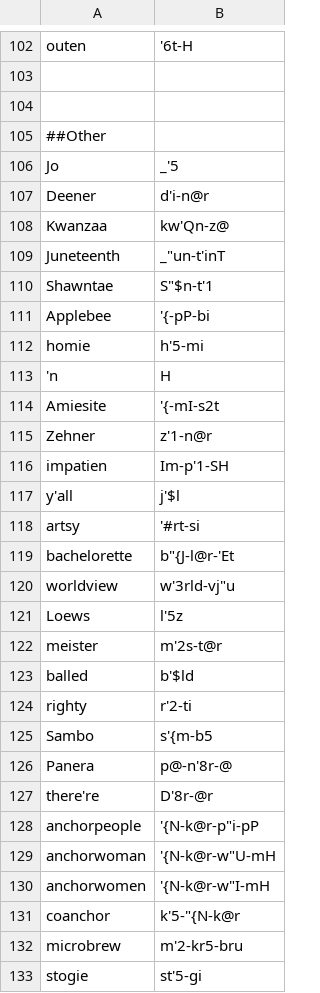
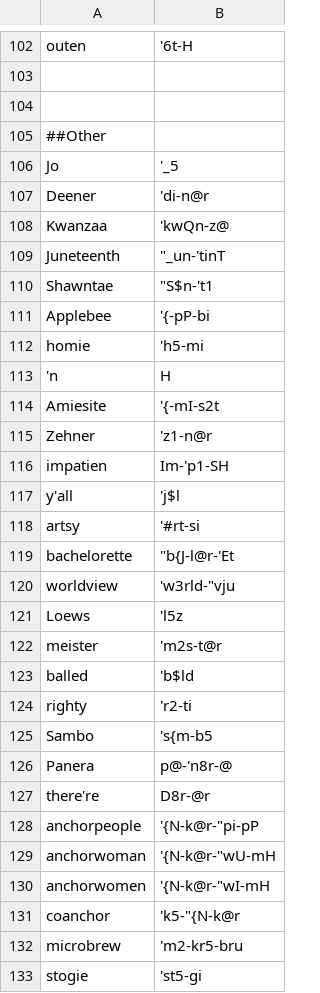
Before and after one commit to djvill/APLS, a CSV file: files/custom-dictionary/APLS-dict.csv, drawn as a sheet; only a part is shown, gaps mark what is left out; the diff covers the shown part only.

```diff
--- a/files/custom-dictionary/APLS-dict.csv
+++ b/files/custom-dictionary/APLS-dict.csv
@@ -105,29 +105,29 @@ outen,'6t-H
 ##Other
-Jo,_'5
-Deener,d'i-n@r
-Kwanzaa,kw'Qn-z@
-Juneteenth,_"un-t'inT
-Shawntae,S"$n-t'1
+Jo,'_5
+Deener,'di-n@r
+Kwanzaa,'kwQn-z@
+Juneteenth,"""_un-'tinT"
+Shawntae,"""S$n-'t1"
 Applebee,'{-pP-bi
-homie,h'5-mi
+homie,'h5-mi
 'n,H
 Amiesite,'{-mI-s2t
-Zehner,z'1-n@r
-impatien,Im-p'1-SH
-y'all,j'$l
+Zehner,'z1-n@r
+impatien,Im-'p1-SH
+y'all,'j$l
 artsy,'#rt-si
-bachelorette,b"{J-l@r-'Et
-worldview,w'3rld-vj"u
-Loews,l'5z
-meister,m'2s-t@r
-balled,b'$ld
-righty,r'2-ti
-Sambo,s'{m-b5
-Panera,p@-n'8r-@
-there're,D'8r-@r
-anchorpeople,'{N-k@r-p"i-pP
-anchorwoman,'{N-k@r-w"U-mH
-anchorwomen,'{N-k@r-w"I-mH
-coanchor,k'5-"{N-k@r
-microbrew,m'2-kr5-bru
-stogie,st'5-gi
+bachelorette,"""b{J-l@r-'Et"
+worldview,'w3rld-"vju
+Loews,'l5z
+meister,'m2s-t@r
+balled,'b$ld
+righty,'r2-ti
+Sambo,'s{m-b5
+Panera,p@-'n8r-@
+there're,D8r-@r
+anchorpeople,'{N-k@r-"pi-pP
+anchorwoman,'{N-k@r-"wU-mH
+anchorwomen,'{N-k@r-"wI-mH
+coanchor,'k5-"{N-k@r
+microbrew,'m2-kr5-bru
+stogie,'st5-gi
```
Also changed, not shown: 124 edited cells elsewhere in this file, 1 other file.
